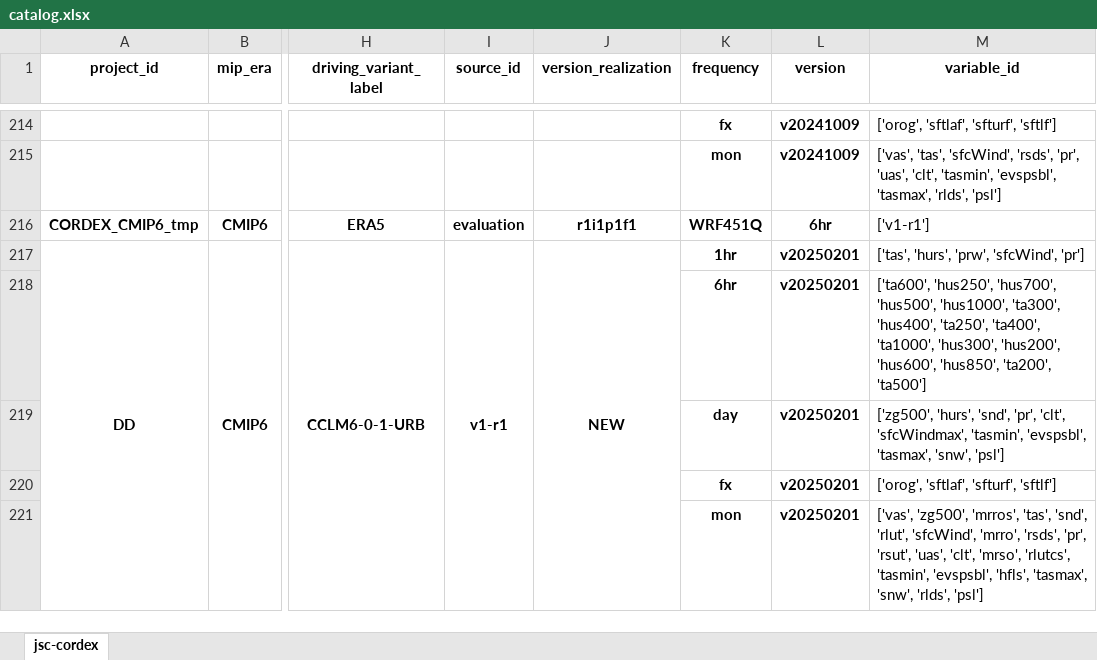
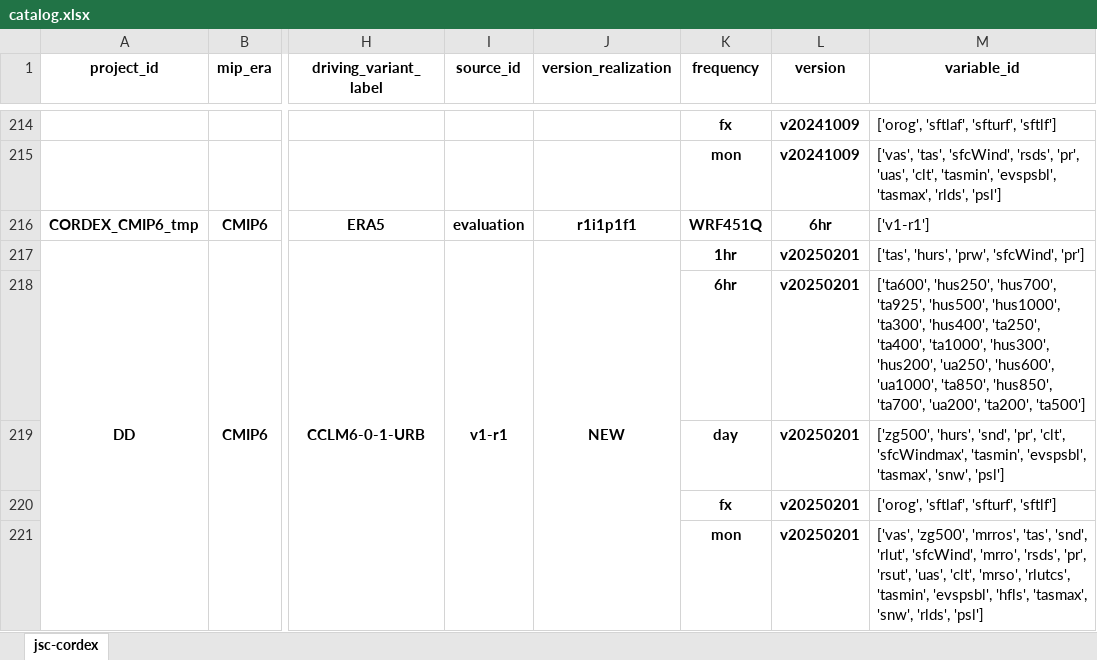
Before and after one commit to larsbuntemeyer/joint-evaluation, an Excel workbook: catalog.xlsx, sheet jsc-cordex, drawn as a sheet; only a part is shown, gaps mark what is left out; values as stored, in another font and other column widths than the file's, no borders; the diff names each change by its address in the sheet, - before the commit and + after, or states it on an @@ line.

```diff
--- a/catalog.xlsx (sheet jsc-cordex)
+++ b/catalog.xlsx (sheet jsc-cordex)
-M218 (variable_id): …'hus250', 'hus700', 'hus500', 'hus1000', 'ta300', 'hus400', 'ta250', 'ta400', 'ta1000', 'hus300', 'hus200', 'hus600', 'hus850', 'ta200', 'ta500']
+M218 (variable_id): …'hus250', 'hus700', 'ta925', 'hus500', 'hus1000', 'ta300', 'hus400', 'ta250', 'ta400', 'ta1000', 'hus300', 'hus200', 'ua250', 'hus600', 'ua1000', 'ta850', 'hus850', 'ta700', 'ua200', 'ta200', 'ta500']
```
